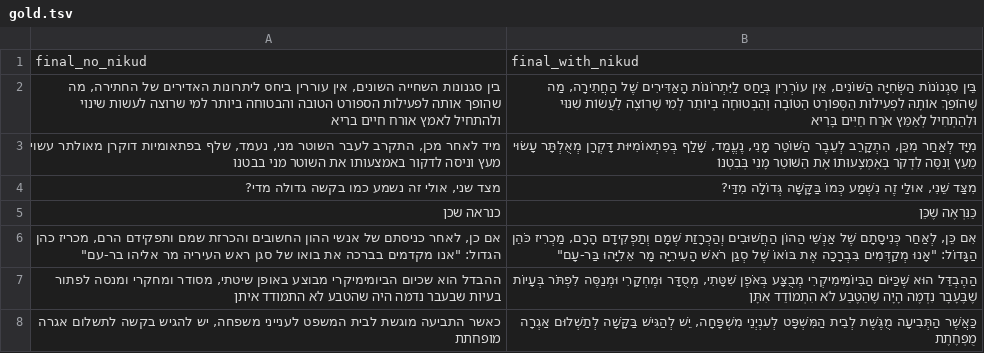
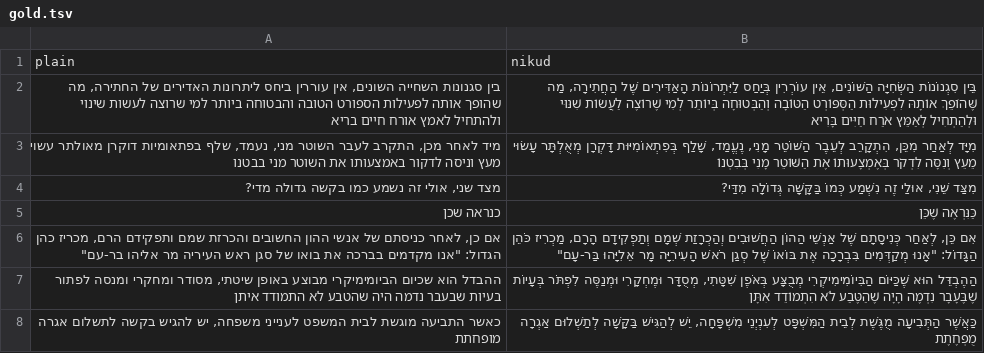
Before and after one commit to morrisalp/nikud-benchmark, a TSV file: data/gold.tsv, drawn as a sheet; only a part is shown; removed rows and columns are numbered as before the commit, all else as after; the diff names each change by its address in the sheet, - before the commit and + after, or states it on an @@ line.

```diff
--- a/data/gold.tsv
+++ b/data/gold.tsv
-row 1: final_no_nikud | final_with_nikud
+row 1: plain | nikud
```
Also changed, not shown: 9 other files.
